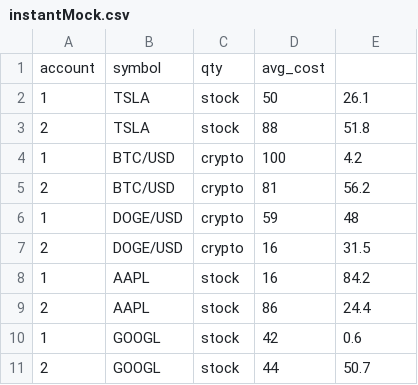
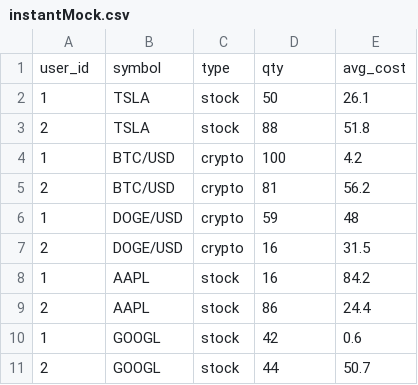
Before and after one commit to ME2SWE/Sharkfin-Backend, a CSV file: instantMock.csv, drawn as a sheet.

Commit message:
some of the queries stopped working after add more datas to finances table. Fixed accordingly to handle

```diff
--- a/instantMock.csv
+++ b/instantMock.csv
@@ -1,2 +1,2 @@
-account,symbol,qty,avg_cost
+user_id,symbol,type,qty,avg_cost
 1,TSLA,stock,50,26.1
```
Also changed, not shown: 5 other files.
